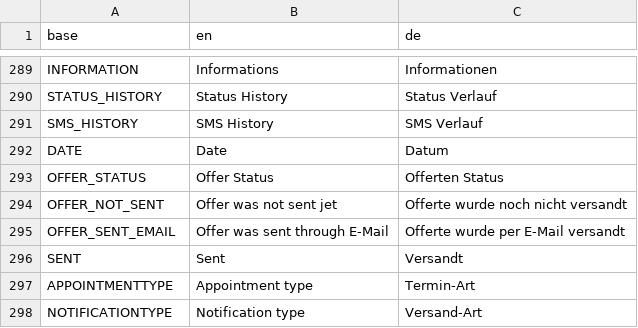
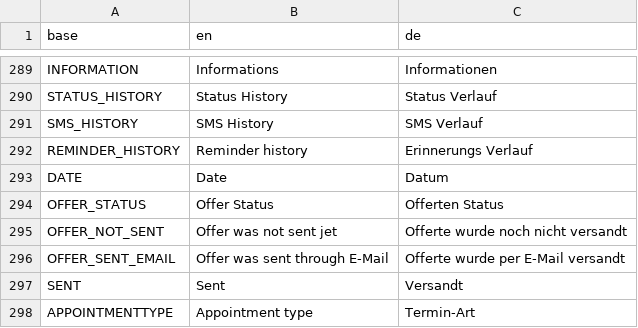
Before and after one commit to PascalLuginbuehl/offery-pwa-rewrite, a CSV file: src/i18n/translations.csv, drawn as a sheet; only a part is shown, gaps mark what is left out; the shorter side is filled out with more unchanged rows.

Commit message:
remove siemens npm and one translation

```diff
--- a/src/i18n/translations.csv
+++ b/src/i18n/translations.csv
@@ -291,2 +291,3 @@ STATUS_HISTORY,Status History,Status Verlauf
 SMS_HISTORY,SMS History,SMS Verlauf
+REMINDER_HISTORY,Reminder history,Erinnerungs Verlauf
 DATE,Date,Datum
```
Also changed, not shown: 2 other files.
